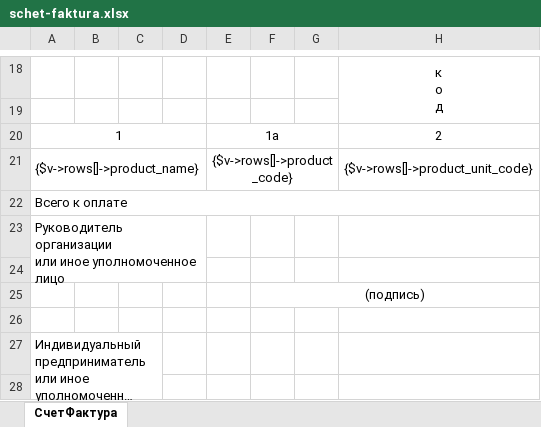
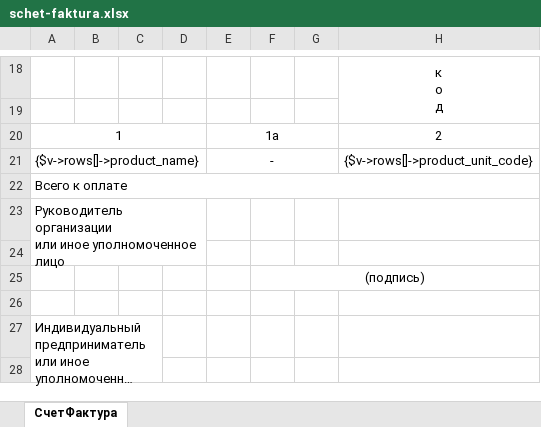
Before and after one commit to baycik/isell, an Excel workbook: application/views/rpt/ru/doc/schet-faktura.xlsx, sheet СчетФактура, drawn as a sheet; only a part is shown, gaps mark what is left out; long unchanged cells end in …; values as stored, in another font and other column widths than the file's, no borders; the diff names each change by its address in the sheet, - before the commit and + after, or states it on an @@ line.

Commit message:
schet factura schet factura fixed

```diff
--- a/application/views/rpt/ru/doc/schet-faktura.xlsx (sheet СчетФактура)
+++ b/application/views/rpt/ru/doc/schet-faktura.xlsx (sheet СчетФактура)
-E21: {$v->rows[]->product_code}
+E21: -
```
